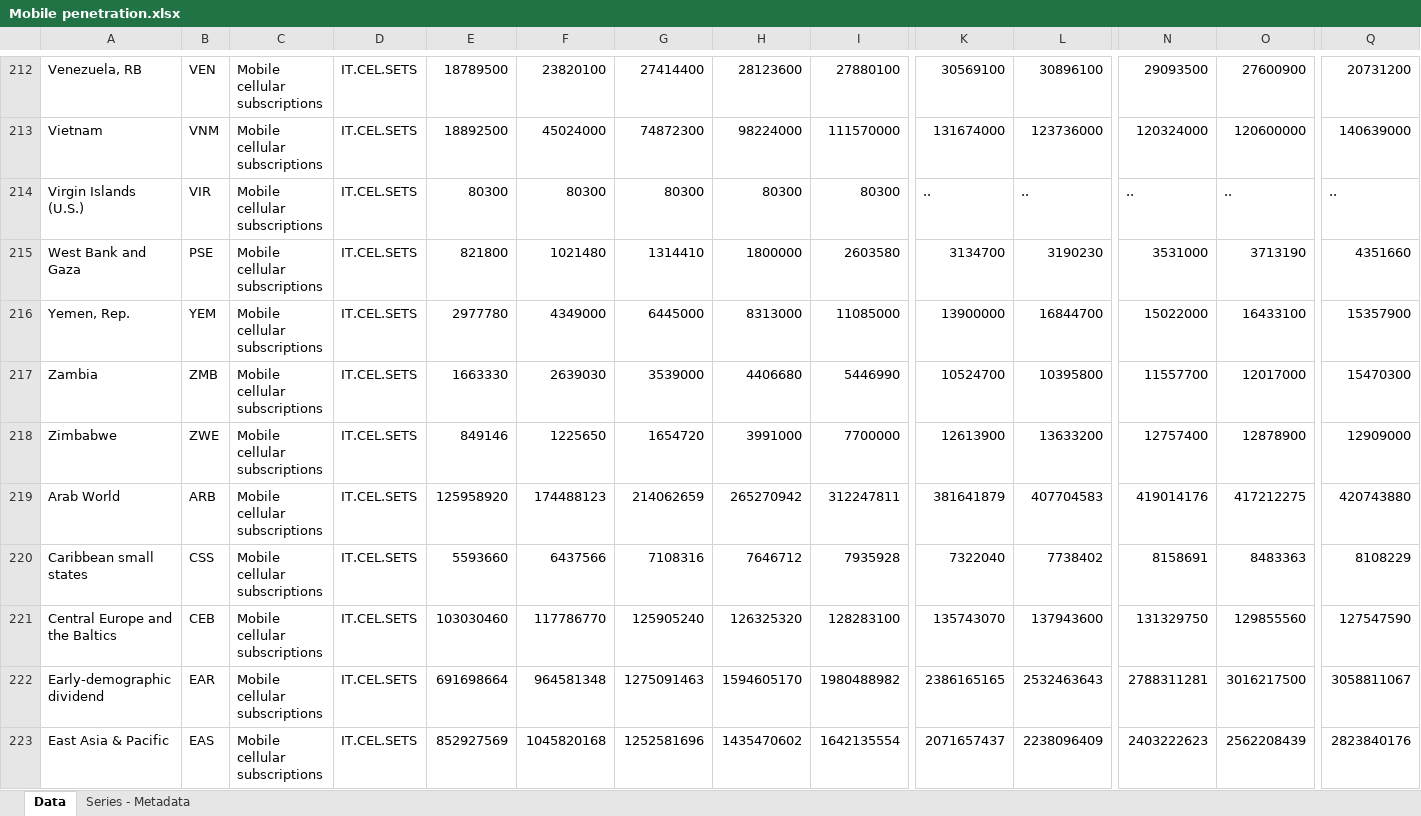
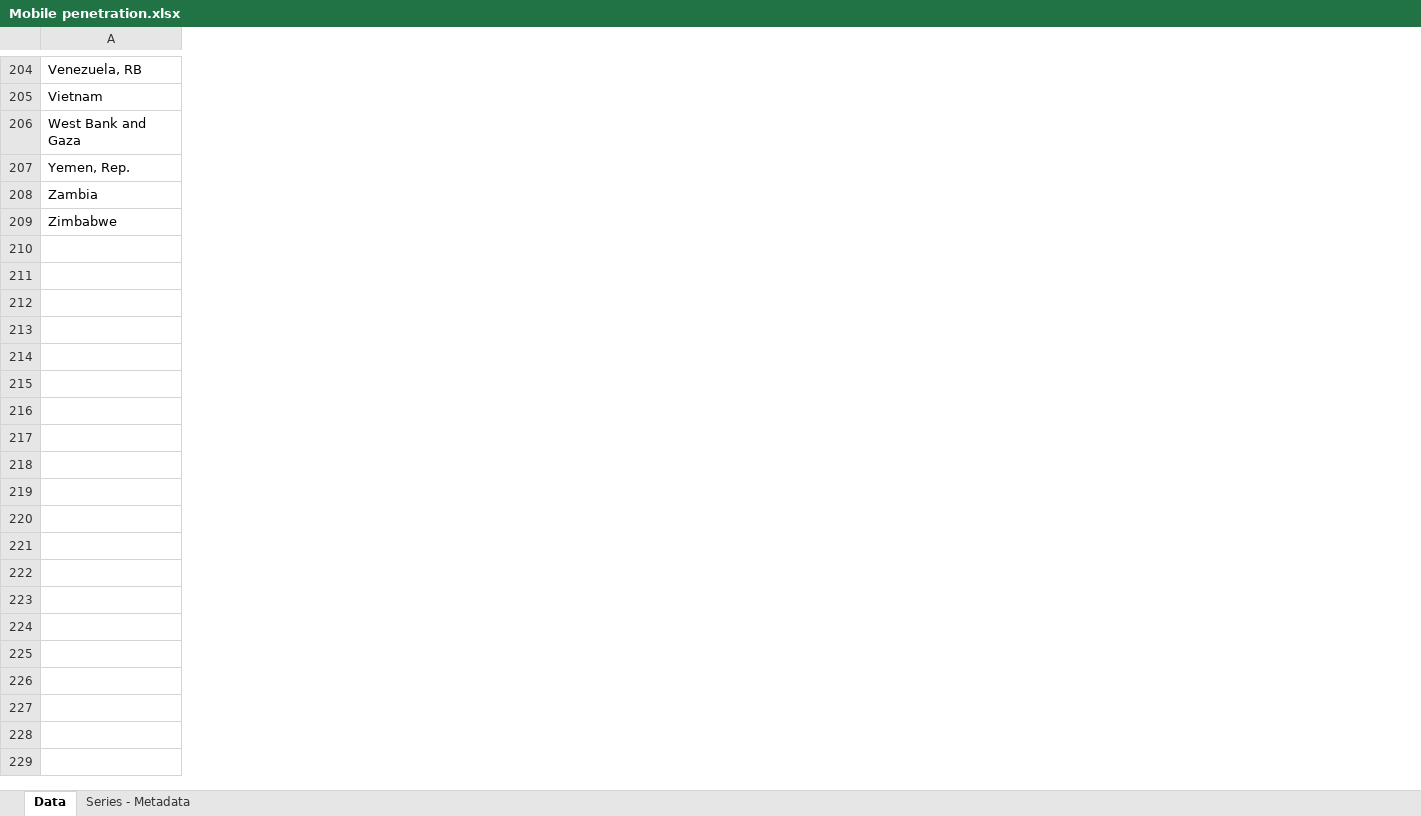
Before and after one commit to Wes90/Mobile_vs_Economy, an Excel workbook: Resources/Mobile penetration.xlsx, sheet Data, drawn as a sheet; only a part is shown, gaps mark what is left out; values as stored, in another font and other column widths than the file's, no borders; removed rows and columns are numbered as before the commit, all else as after; rows hold the shown columns only; the diff covers the shown part only; the diff names each change by its address in the sheet, - before the commit and + after, or states it on an @@ line.

Commit message:
mobile penetration update

```diff
--- a/Resources/Mobile penetration.xlsx (sheet Data)
+++ b/Resources/Mobile penetration.xlsx (sheet Data)
-column B, rows 212-213: VEN | VNM; rows 215-218: PSE | YEM | ZMB | ZWE
-column C, rows 212-213: Mobile cellular subscriptions | Mobile cellular subscriptions; rows 215-218: all Mobile cellular subscriptions
-column D, rows 212-213: IT.CEL.SETS | IT.CEL.SETS; rows 215-218: all IT.CEL.SETS
-column E, rows 212-213: 18789500 | 18892500; rows 215-218: 821800 | 2977780 | 1663330 | 849146
-column F, rows 212-213: 23820100 | 45024000; rows 215-218: 1021480 | 4349000 | 2639030 | 1225650
-column G, rows 212-213: 27414400 | 74872300; rows 215-218: 1314410 | 6445000 | 3539000 | 1654720
-column H, rows 212-213: 28123600 | 98224000; rows 215-218: 1800000 | 8313000 | 4406680 | 3991000
-column I, rows 212-213: 27880100 | 111570000; rows 215-218: 2603580 | 11085000 | 5446990 | 7700000
-column K, rows 212-213: 30569100 | 131674000; rows 215-218: 3134700 | 13900000 | 10524700 | 12613900
-column L, rows 212-213: 30896100 | 123736000; rows 215-218: 3190230 | 16844700 | 10395800 | 13633200
-column N, rows 212-213: 29093500 | 120324000; rows 215-218: 3531000 | 15022000 | 11557700 | 12757400
-column O, rows 212-213: 27600900 | 120600000; rows 215-218: 3713190 | 16433100 | 12017000 | 12878900
-column Q, rows 212-213: 20731200 | 140639000; rows 215-218: 4351660 | 15357900 | 15470300 | 12909000
-row 214: Virgin Islands (U.S.) | VIR | Mobile cellular subscriptions | IT.CEL.SETS | 80300 | 80300 | 80300 | 80300 | 80300 | .. | .. | .. | .. | ..
-row 219: Arab World | ARB | Mobile cellular subscriptions | IT.CEL.SETS | 125958920 | 174488123 | 214062659 | 265270942 | 312247811 | 381641879 | 407704583 | 419014176 | 417212275 | 420743880
-row 220: Caribbean small states | CSS | Mobile cellular subscriptions | IT.CEL.SETS | 5593660 | 6437566 | 7108316 | 7646712 | 7935928 | 7322040 | 7738402 | 8158691 | 8483363 | 8108229
-row 221: Central Europe and the Baltics | CEB | Mobile cellular subscriptions | IT.CEL.SETS | 103030460 | 117786770 | 125905240 | 126325320 | 128283100 | 135743070 | 137943600 | 131329750 | 129855560 | 127547590
-row 222: Early-demographic dividend | EAR | Mobile cellular subscriptions | IT.CEL.SETS | 691698664 | 964581348 | 1275091463 | 1594605170 | 1980488982 | 2386165165 | 2532463643 | 2788311281 | 3016217500 | 3058811067
-row 223: East Asia & Pacific | EAS | Mobile cellular subscriptions | IT.CEL.SETS | 852927569 | 1045820168 | 1252581696 | 1435470602 | 1642135554 | 2071657437 | 2238096409 | 2403222623 | 2562208439 | 2823840176
```
Also changed, not shown: 55 removed rows, 21 moved rows, 2 removed columns and 3 edited cells elsewhere in this sheet.
